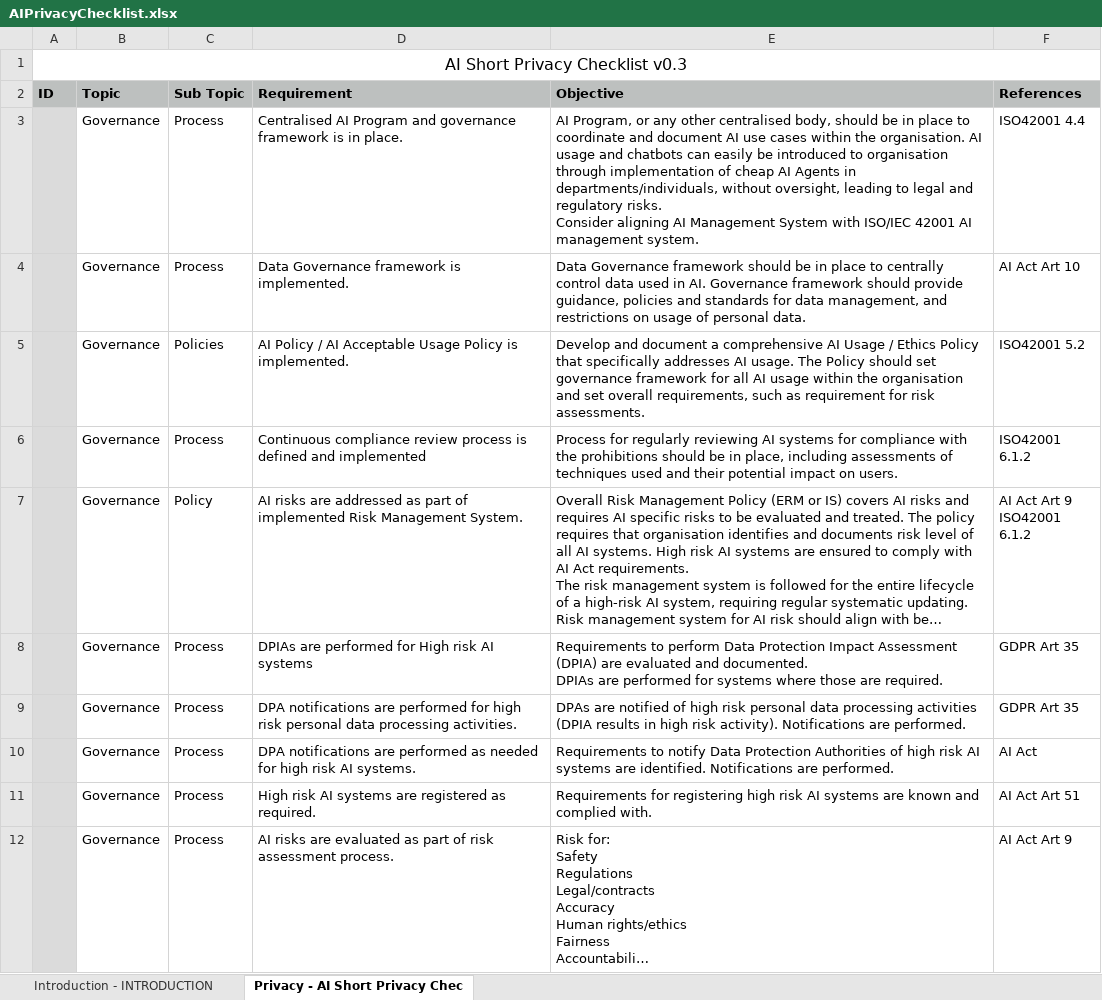
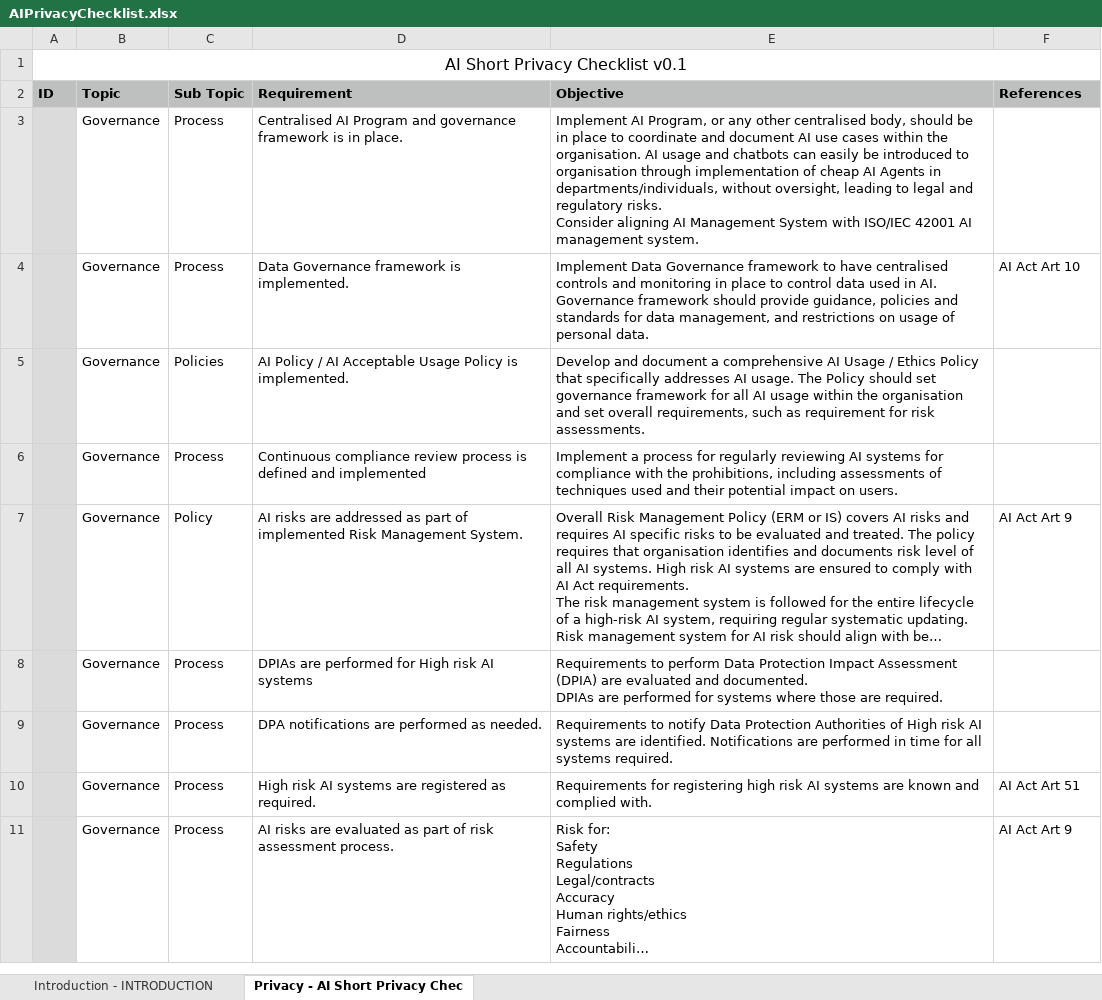
Before and after one commit to JariPesonen/AIPrivacyChecklist, an Excel workbook: AIPrivacyChecklist.xlsx, sheet Privacy - AI Short Privacy Chec, drawn as a sheet; only a part is shown; long unchanged cells end in …; values as stored, in another font and other column widths than the file's, no borders; removed rows and columns are numbered as before the commit, all else as after; ↵ is a line break in a cell; the diff covers the shown part only; the diff names each change by its address in the sheet, - before the commit and + after, or states it on an @@ line.

Commit message:
third release, minor fixes

```diff
--- a/AIPrivacyChecklist.xlsx (sheet Privacy - AI Short Privacy Chec)
+++ b/AIPrivacyChecklist.xlsx (sheet Privacy - AI Short Privacy Chec)
-A1 (ID): AI Short Privacy Checklist v0.3
+A1 (ID): AI Short Privacy Checklist v0.1
-E3 (Objective): AI Program,…
+E3 (Objective): Implement AI Program,…
-F3 (References): ISO42001 4.4
+F3 (References): (empty)
-E4 (Objective): Data Governance framework should be in place to centrally control data…
+E4 (Objective): Implement Data Governance framework to have centralised controls and monitoring in place to control data…
-F5 (References): ISO42001 5.2
+F5 (References): (empty)
-E6 (Objective): Process for regularly reviewing AI systems for compliance with the prohibitions should be in place, including assessments…
+E6 (Objective): Implement a process for regularly reviewing AI systems for compliance with the prohibitions, including assessments…
-F6 (References): ISO42001 6.1.2
+F6 (References): (empty)
-F7 (References): AI Act Art 9 ↵ ISO42001 6.1.2
+F7 (References): AI Act Art 9
-F8 (References): GDPR Art 35
+F8 (References): (empty)
-row 9:  | Governance | Process | DPA notifications are performed for high risk personal data processing activities. | DPAs are notified of high risk personal data processing activities (DPIA results in high risk activity). Notifications are performed. | GDPR Art 35
-D9 (Requirement): …performed as needed for high risk AI systems.
+D9 (Requirement): …performed as needed.
-E9 (Objective): …Authorities of high risk AI systems are identified. Notifications are performed.
+E9 (Objective): …Authorities of High risk AI systems are identified. Notifications are performed in time for all systems required.
-F9 (References): AI Act
+F9 (References): (empty)
```
Also changed, not shown: 1 added row and 11 edited cells elsewhere in this sheet, sheet Introduction - INTRODUCTION.
